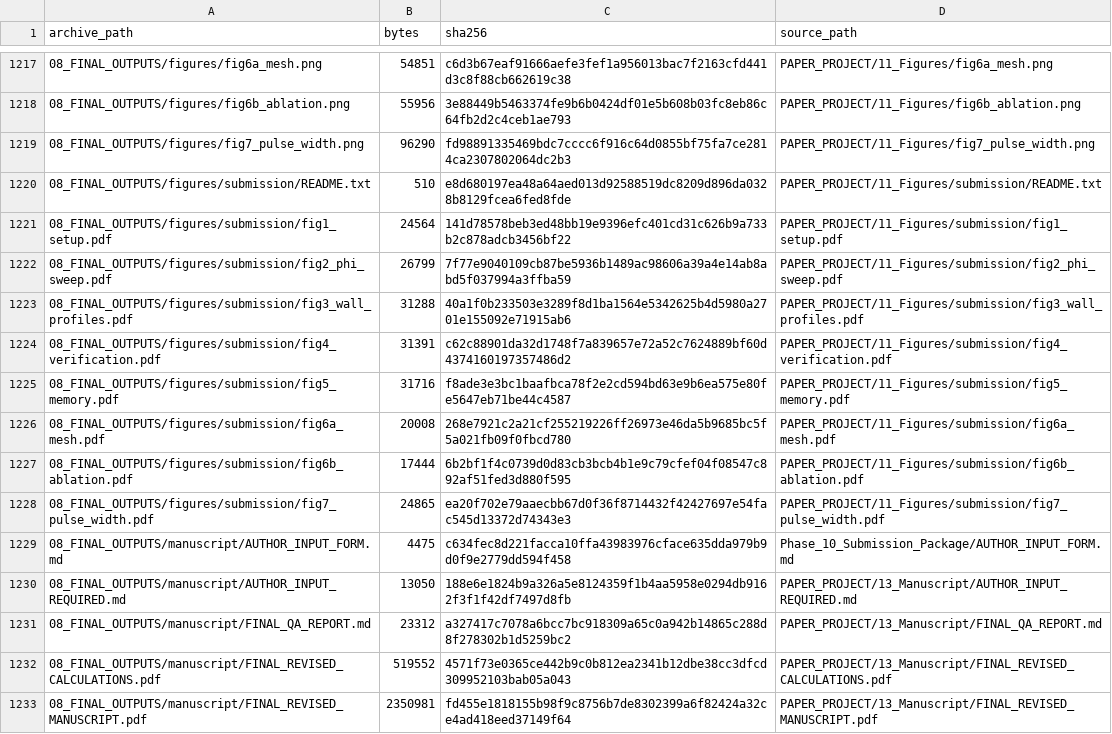
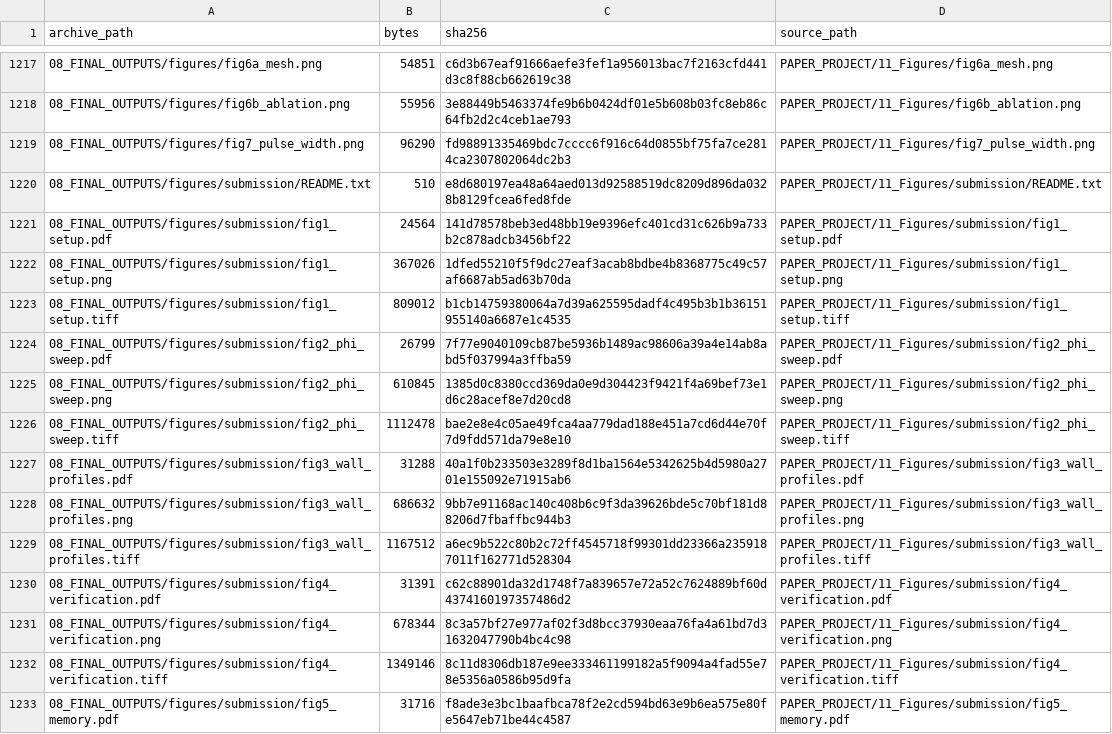
Before and after one commit to vipin-oss/le, a CSV file: PAPER_PROJECT/16_Reproducibility/file_manifest_sha256.csv, drawn as a sheet; only a part is shown, gaps mark what is left out; the shorter side is filled out with more unchanged rows; the diff covers the shown part only; the diff names each change by its address in the sheet, - before the commit and + after, or states it on an @@ line.

Commit message:
Phase 11: regenerated index docs + archive rebuilt with the 600-dpi renditions and derived-file accounting
Co-authored-by: arena-agent <297053741+arena-agent@users.noreply.github.com>

```diff
--- a/PAPER_PROJECT/16_Reproducibility/file_manifest_sha256.csv
+++ b/PAPER_PROJECT/16_Reproducibility/file_manifest_sha256.csv
+row 1222: 08_FINAL_OUTPUTS/figures/submission/fig1_setup.png | 367026 | 1dfed55210f5f9dc27eaf3acab8bdbe4b8368775c49c57af6687ab5ad63b70da | PAPER_PROJECT/11_Figures/submission/fig1_setup.png
+row 1223: 08_FINAL_OUTPUTS/figures/submission/fig1_setup.tiff | 809012 | b1cb14759380064a7d39a625595dadf4c495b3b1b36151955140a6687e1c4535 | PAPER_PROJECT/11_Figures/submission/fig1_setup.tiff
+row 1225: 08_FINAL_OUTPUTS/figures/submission/fig2_phi_sweep.png | 610845 | 1385d0c8380ccd369da0e9d304423f9421f4a69bef73e1d6c28acef8e7d20cd8 | PAPER_PROJECT/11_Figures/submission/fig2_phi_sweep.png
+row 1226: 08_FINAL_OUTPUTS/figures/submission/fig2_phi_sweep.tiff | 1112478 | bae2e8e4c05ae49fca4aa779dad188e451a7cd6d44e70f7d9fdd571da79e8e10 | PAPER_PROJECT/11_Figures/submission/fig2_phi_sweep.tiff
+row 1228: 08_FINAL_OUTPUTS/figures/submission/fig3_wall_profiles.png | 686632 | 9bb7e91168ac140c408b6c9f3da39626bde5c70bf181d88206d7fbaffbc944b3 | PAPER_PROJECT/11_Figures/submission/fig3_wall_profiles.png
+row 1229: 08_FINAL_OUTPUTS/figures/submission/fig3_wall_profiles.tiff | 1167512 | a6ec9b522c80b2c72ff4545718f99301dd23366a2359187011f162771d528304 | PAPER_PROJECT/11_Figures/submission/fig3_wall_profiles.tiff
+row 1231: 08_FINAL_OUTPUTS/figures/submission/fig4_verification.png | 678344 | 8c3a57bf27e977af02f3d8bcc37930eaa76fa4a61bd7d31632047790b4bc4c98 | PAPER_PROJECT/11_Figures/submission/fig4_verification.png
+row 1232: 08_FINAL_OUTPUTS/figures/submission/fig4_verification.tiff | 1349146 | 8c11d8306db187e9ee333461199182a5f9094a4fad55e78e5356a0586b95d9fa | PAPER_PROJECT/11_Figures/submission/fig4_verification.tiff
```
Also changed, not shown: 8 added rows and 19 edited cells elsewhere in this file, 13 other files.
